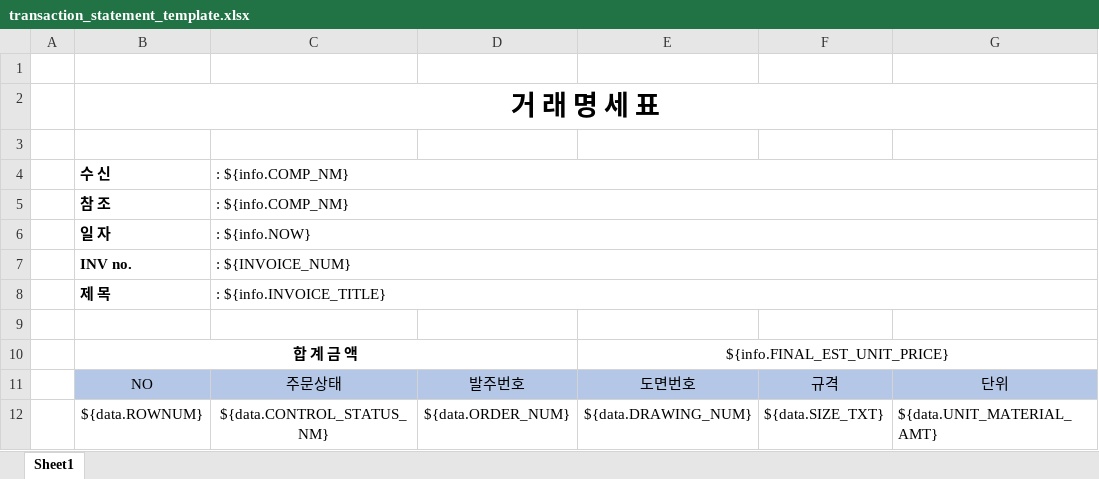
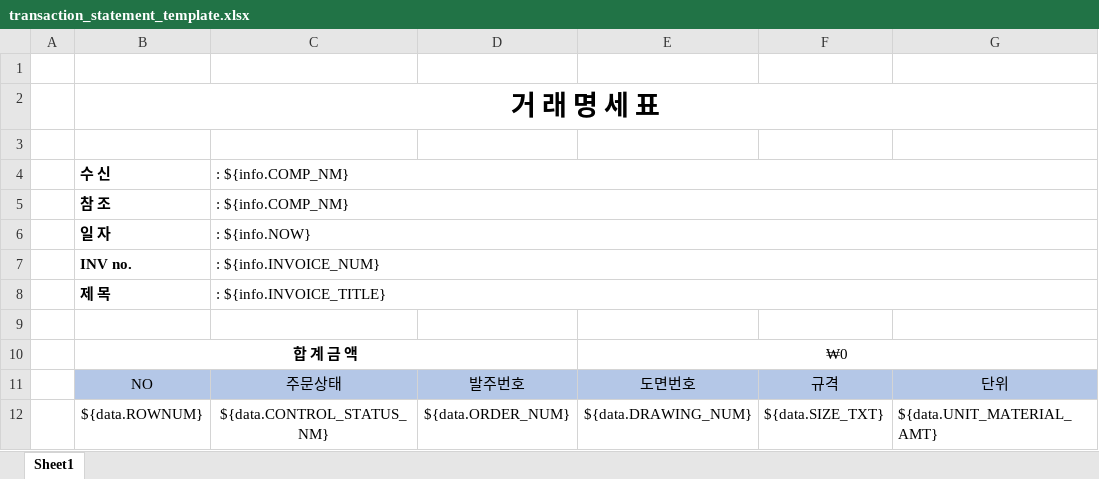
Before and after one commit to kjw46354649/sanner, an Excel workbook: src/main/resources/excelTemplate/transaction_statement_template.xlsx, sheet Sheet1, drawn as a sheet; only a part is shown; values as stored, in another font and other column widths than the file's, no borders; the diff names each change by its address in the sheet, - before the commit and + after, or states it on an @@ line.

```diff
--- a/src/main/resources/excelTemplate/transaction_statement_template.xlsx (sheet Sheet1)
+++ b/src/main/resources/excelTemplate/transaction_statement_template.xlsx (sheet Sheet1)
-C7: : ${INVOICE_NUM}
+C7: : ${info.INVOICE_NUM}
-E10: ${info.FINAL_EST_UNIT_PRICE}
+E10: ₩0
```
Also changed, not shown: 4 other files.
